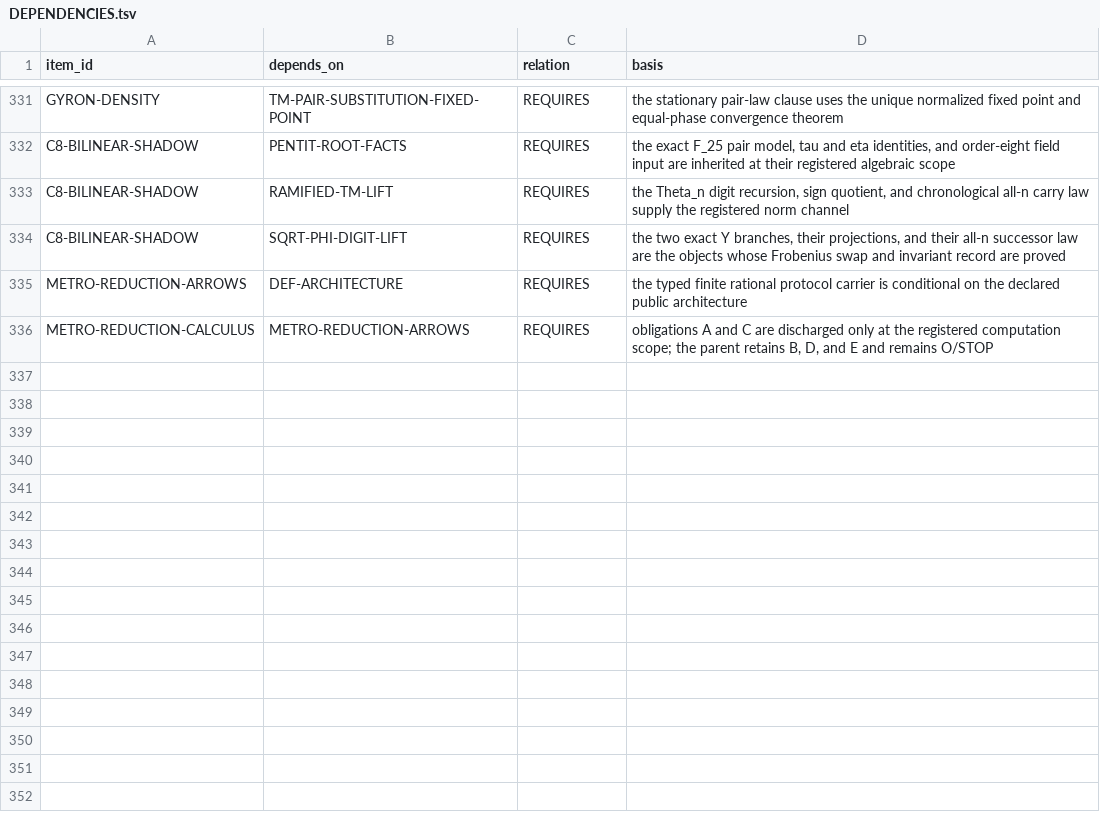
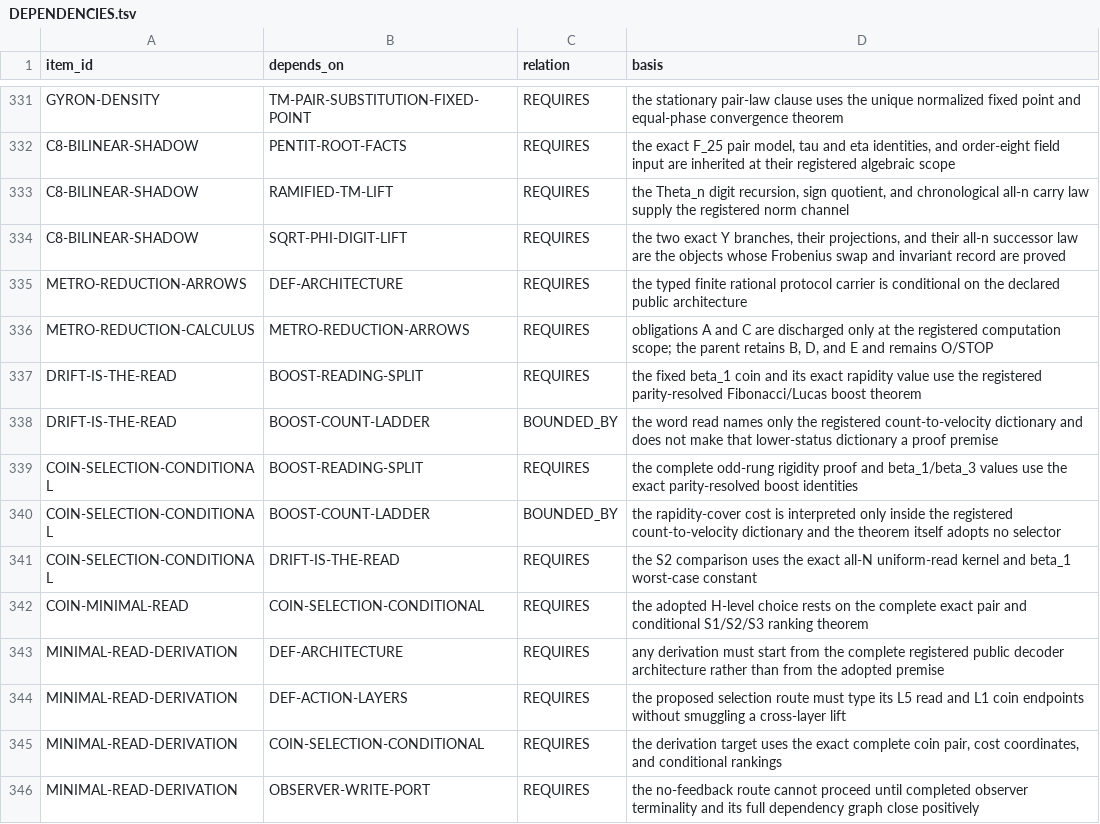
Before and after one commit to mathorn1973/twist-j, a TSV file: canon/DEPENDENCIES.tsv, drawn as a sheet; only a part is shown, gaps mark what is left out; the diff names each change by its address in the sheet, - before the commit and + after, or states it on an @@ line.

```diff
--- a/canon/DEPENDENCIES.tsv
+++ b/canon/DEPENDENCIES.tsv
+row 337: DRIFT-IS-THE-READ | BOOST-READING-SPLIT | REQUIRES | the fixed beta_1 coin and its exact rapidity value use the registered parity-resolved Fibonacci/Lucas boost theorem
+row 338: DRIFT-IS-THE-READ | BOOST-COUNT-LADDER | BOUNDED_BY | the word read names only the registered count-to-velocity dictionary and does not make that lower-status dictionary a proof premise
+row 339: COIN-SELECTION-CONDITIONAL | BOOST-READING-SPLIT | REQUIRES | the complete odd-rung rigidity proof and beta_1/beta_3 values use the exact parity-resolved boost identities
+row 340: COIN-SELECTION-CONDITIONAL | BOOST-COUNT-LADDER | BOUNDED_BY | the rapidity-cover cost is interpreted only inside the registered count-to-velocity dictionary and the theorem itself adopts no selector
+row 341: COIN-SELECTION-CONDITIONAL | DRIFT-IS-THE-READ | REQUIRES | the S2 comparison uses the exact all-N uniform-read kernel and beta_1 worst-case constant
+row 342: COIN-MINIMAL-READ | COIN-SELECTION-CONDITIONAL | REQUIRES | the adopted H-level choice rests on the complete exact pair and conditional S1/S2/S3 ranking theorem
+row 343: MINIMAL-READ-DERIVATION | DEF-ARCHITECTURE | REQUIRES | any derivation must start from the complete registered public decoder architecture rather than from the adopted premise
+row 344: MINIMAL-READ-DERIVATION | DEF-ACTION-LAYERS | REQUIRES | the proposed selection route must type its L5 read and L1 coin endpoints without smuggling a cross-layer lift
+row 345: MINIMAL-READ-DERIVATION | COIN-SELECTION-CONDITIONAL | REQUIRES | the derivation target uses the exact complete coin pair, cost coordinates, and conditional rankings
+row 346: MINIMAL-READ-DERIVATION | OBSERVER-WRITE-PORT | REQUIRES | the no-feedback route cannot proceed until completed observer terminality and its full dependency graph close positively
```
Also changed, not shown: canon/EVIDENCE.tsv, canon/GATES.tsv, 14 other files.
